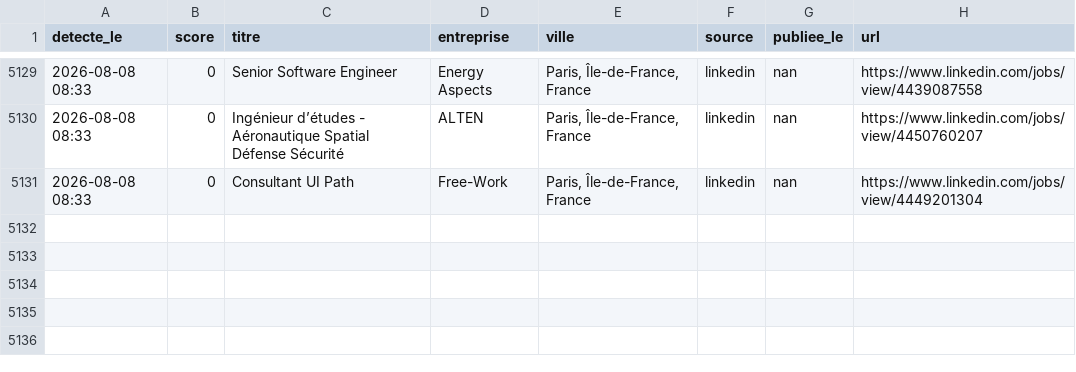
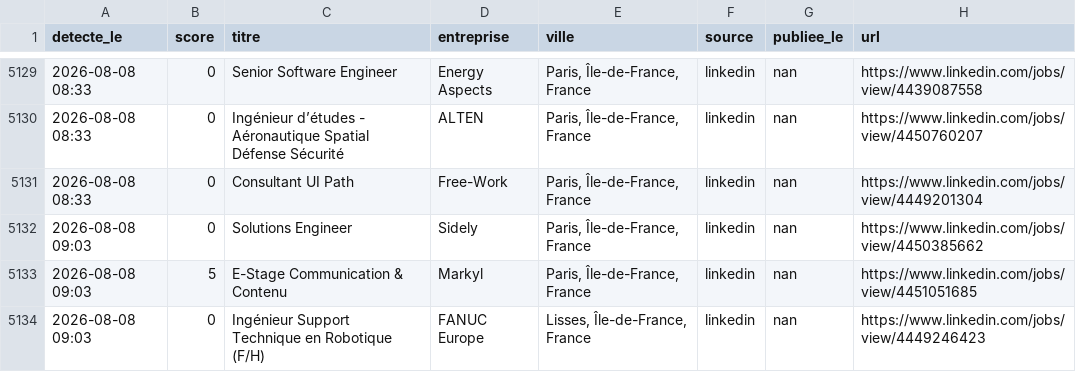
Before and after one commit to RaoufKessouar/job-radar, a CSV file: historique.csv, drawn as a sheet; only a part is shown, gaps mark what is left out; the diff names each change by its address in the sheet, - before the commit and + after, or states it on an @@ line.

```diff
--- a/historique.csv
+++ b/historique.csv
+row 5132: 2026-08-08 09:03 | 0 | Solutions Engineer | Sidely | Paris, Île-de-France, France | linkedin | nan | https://www.linkedin.com/jobs/view/4450385662
+row 5133: 2026-08-08 09:03 | 5 | E-Stage Communication & Contenu | Markyl | Paris, Île-de-France, France | linkedin | nan | https://www.linkedin.com/jobs/view/4451051685
+row 5134: 2026-08-08 09:03 | 0 | Ingénieur Support Technique en Robotique (F/H) | FANUC Europe | Lisses, Île-de-France, France | linkedin | nan | https://www.linkedin.com/jobs/view/4449246423
```
Also changed, not shown: 1 other file.
